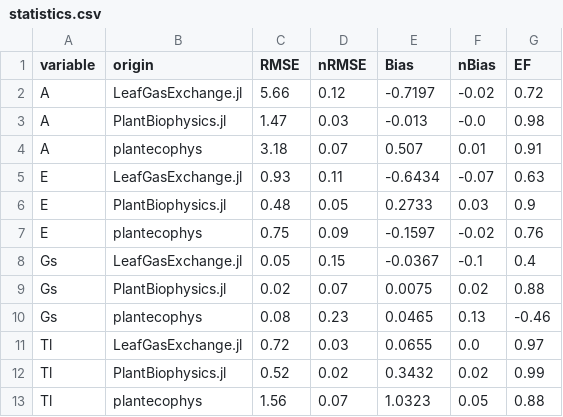
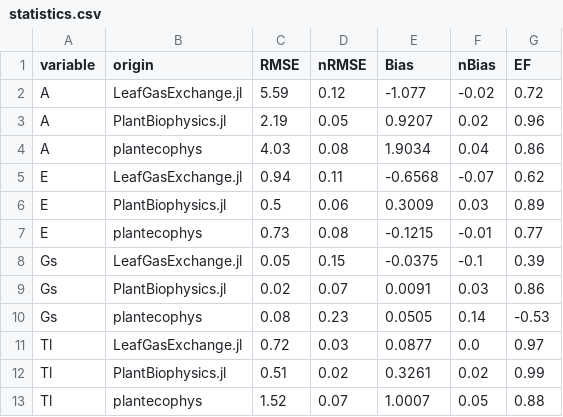
Before and after one commit to VEZY/PlantBiophysics-paper, a CSV file: notebooks/evaluation/statistics.csv, drawn as a sheet.

```diff
--- a/notebooks/evaluation/statistics.csv
+++ b/notebooks/evaluation/statistics.csv
@@ -1,13 +1,13 @@
 variable,origin,RMSE,nRMSE,Bias,nBias,EF
-A,LeafGasExchange.jl,5.66,0.12,-0.7197,-0.02,0.72
-A,PlantBiophysics.jl,1.47,0.03,-0.013,-0.0,0.98
-A,plantecophys,3.18,0.07,0.507,0.01,0.91
-E,LeafGasExchange.jl,0.93,0.11,-0.6434,-0.07,0.63
-E,PlantBiophysics.jl,0.48,0.05,0.2733,0.03,0.9
-E,plantecophys,0.75,0.09,-0.1597,-0.02,0.76
-Gs,LeafGasExchange.jl,0.05,0.15,-0.0367,-0.1,0.4
-Gs,PlantBiophysics.jl,0.02,0.07,0.0075,0.02,0.88
-Gs,plantecophys,0.08,0.23,0.0465,0.13,-0.46
-Tl,LeafGasExchange.jl,0.72,0.03,0.0655,0.0,0.97
-Tl,PlantBiophysics.jl,0.52,0.02,0.3432,0.02,0.99
-Tl,plantecophys,1.56,0.07,1.0323,0.05,0.88
+A,LeafGasExchange.jl,5.59,0.12,-1.077,-0.02,0.72
+A,PlantBiophysics.jl,2.19,0.05,0.9207,0.02,0.96
+A,plantecophys,4.03,0.08,1.9034,0.04,0.86
+E,LeafGasExchange.jl,0.94,0.11,-0.6568,-0.07,0.62
+E,PlantBiophysics.jl,0.5,0.06,0.3009,0.03,0.89
+E,plantecophys,0.73,0.08,-0.1215,-0.01,0.77
+Gs,LeafGasExchange.jl,0.05,0.15,-0.0375,-0.1,0.39
+Gs,PlantBiophysics.jl,0.02,0.07,0.0091,0.03,0.86
+Gs,plantecophys,0.08,0.23,0.0505,0.14,-0.53
+Tl,LeafGasExchange.jl,0.72,0.03,0.0877,0.0,0.97
+Tl,PlantBiophysics.jl,0.51,0.02,0.3261,0.02,0.99
+Tl,plantecophys,1.52,0.07,1.0007,0.05,0.88
```
Also changed, not shown: notebooks/evaluation/df_res.csv, notebooks/performance/benchmark.csv, 4 other files.
